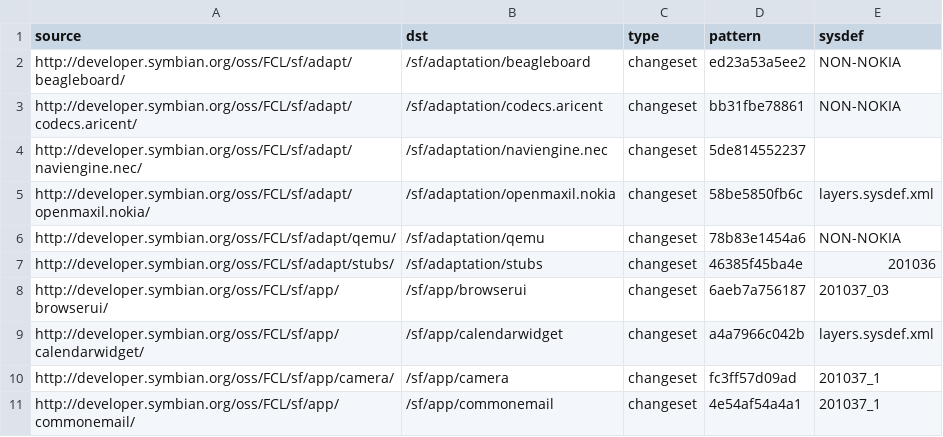
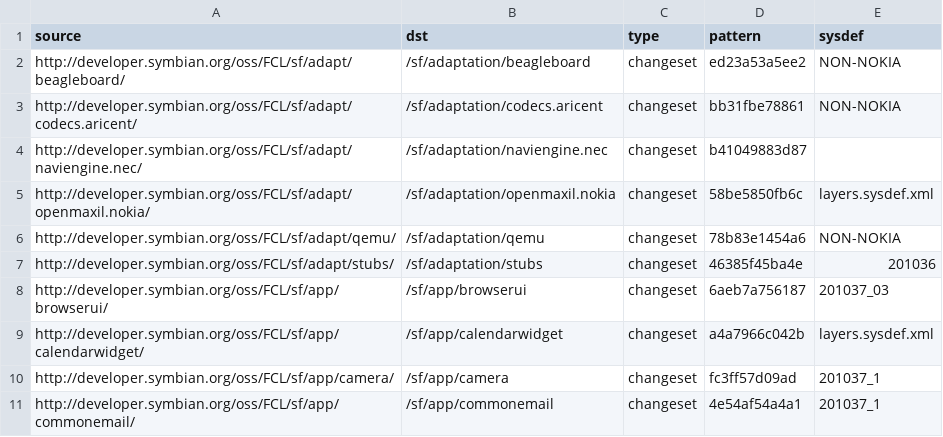
Before and after one commit to SymbianSource/oss.FCL.sftools.fbf.buildmanifest, a CSV file: S4_PROPOSED.csv, drawn as a sheet; only a part is shown.

Commit message:
update to latest tweaks in naviengine.nec

```diff
--- a/S4_PROPOSED.csv
+++ b/S4_PROPOSED.csv
@@ -3,3 +3,3 @@ http://developer.symbian.org/oss/FCL/sf/adapt/beagleboard/,/sf/adaptation/beagle
 http://developer.symbian.org/oss/FCL/sf/adapt/codecs.aricent/,/sf/adaptation/codecs.aricent,changeset,bb31fbe78861,NON-NOKIA
-http://developer.symbian.org/oss/FCL/sf/adapt/naviengine.nec/,/sf/adaptation/naviengine.nec,changeset,5de814552237,
+http://developer.symbian.org/oss/FCL/sf/adapt/naviengine.nec/,/sf/adaptation/naviengine.nec,changeset,b41049883d87,
 http://developer.symbian.org/oss/FCL/sf/adapt/openmaxil.nokia/,/sf/adaptation/openmaxil.nokia,changeset,58be5850fb6c,layers.sysdef.xml
```
